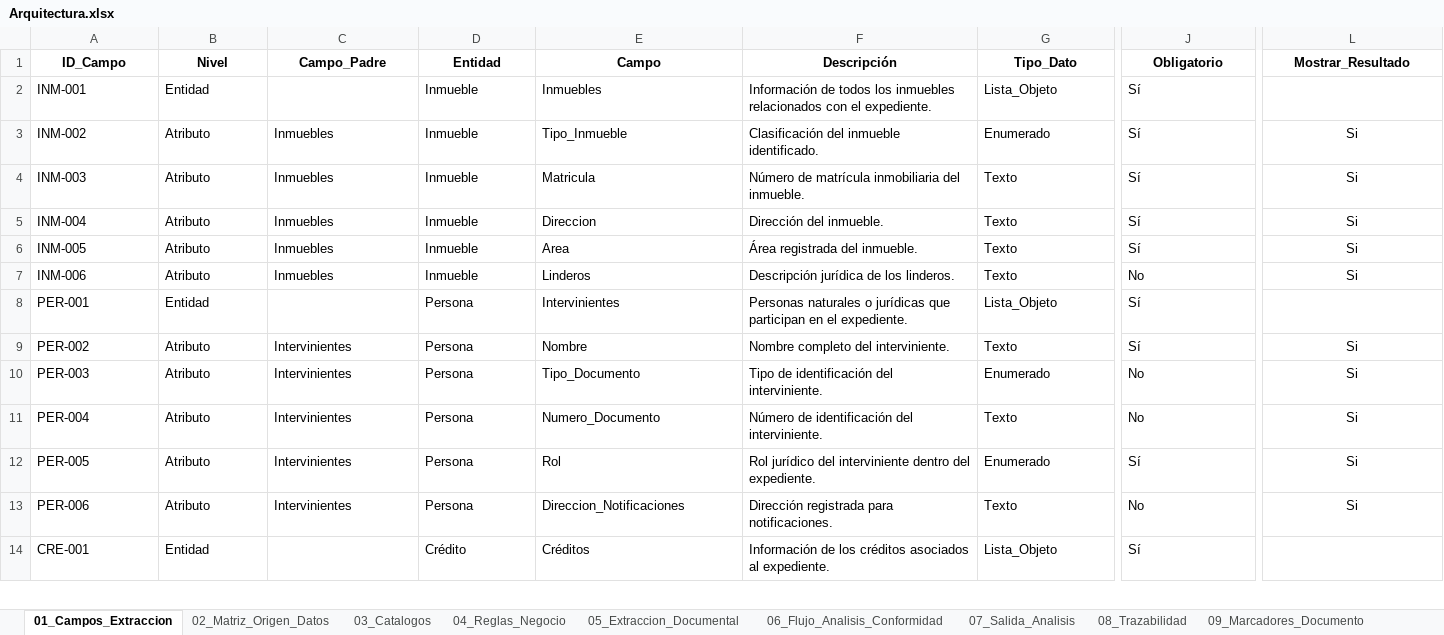
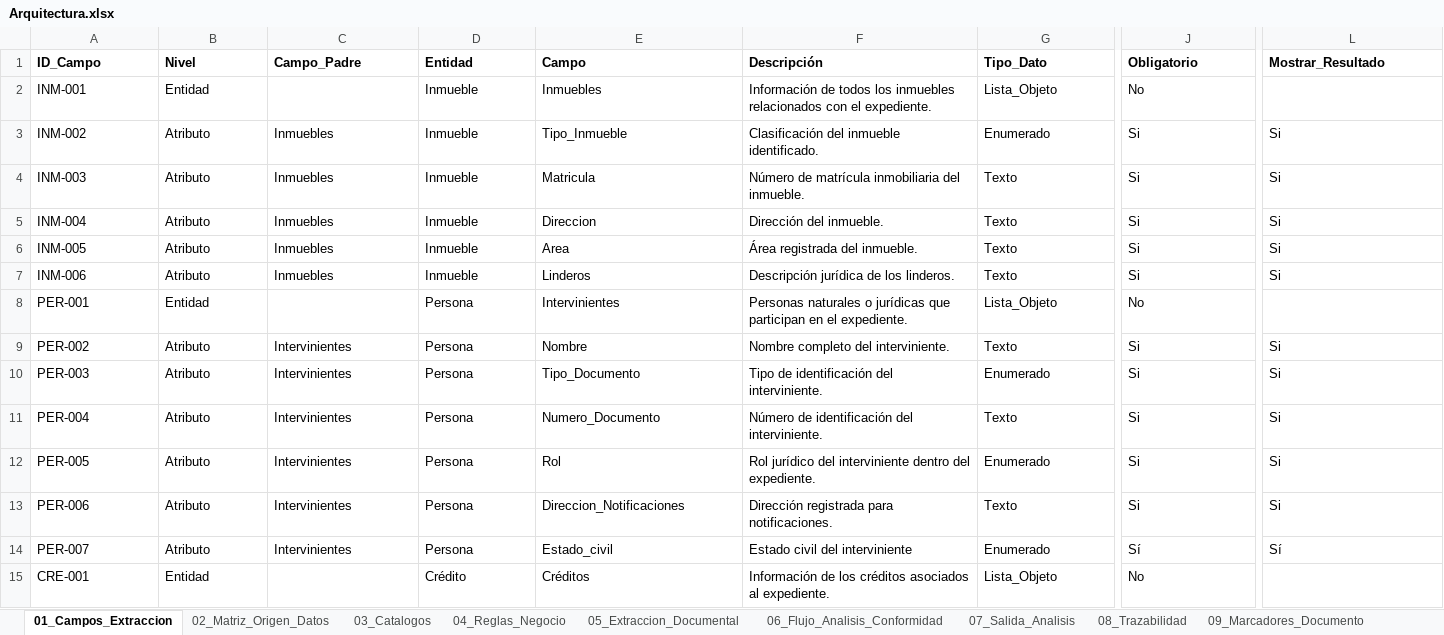
Before and after one commit to JulianvanegasTs/Gestor-Inteligente-de-Operaciones-Jur-dicas-GIOJ, an Excel workbook: Arquitectura/Arquitectura.xlsx, sheet 01_Campos_Extraccion, drawn as a sheet; only a part is shown, gaps mark what is left out; values as stored, in another font and other column widths than the file's, no borders; addresses are those after the commit; rows hold the shown columns only; the diff covers the shown part only; the diff names each change by its address in the sheet, - before the commit and + after, or states it on an @@ line.

```diff
--- a/Arquitectura/Arquitectura.xlsx (sheet 01_Campos_Extraccion)
+++ b/Arquitectura/Arquitectura.xlsx (sheet 01_Campos_Extraccion)
-A1:L1 alignment: center
+A1:L1 alignment: left
-J2 (Obligatorio): Sí
+J2 (Obligatorio): No
-J3:J6 (Obligatorio): Sí
+J3:J6 (Obligatorio): Si
-L3:L7 alignment: center
+L3:L7 alignment: left
-J7 (Obligatorio): No
+J7 (Obligatorio): Si
-J8 (Obligatorio): Sí
+J8 (Obligatorio): No
-J9 (Obligatorio): Sí
+J9 (Obligatorio): Si
-L9:L13 alignment: center
+L9:L13 alignment: left
-J10:J11 (Obligatorio): No
+J10:J11 (Obligatorio): Si
-J12 (Obligatorio): Sí
+J12 (Obligatorio): Si
-J13 (Obligatorio): No
+J13 (Obligatorio): Si
+row 14: PER-007 | Atributo | Intervinientes | Persona | Estado_civil | Estado civil del interviniente | Enumerado | Sí | Sí
-J15 (Obligatorio): Sí
+J15 (Obligatorio): No
```
Also changed, not shown: 18 added rows, 14 edited cells and cell formats elsewhere in this sheet, sheet 09_Marcadores_Documento, sheet 02_Matriz_Origen_Datos, sheet 05_Extraccion_Documental, sheet 08_Trazabilidad, sheet 03_Catalogos, sheet 06_Casos_Prueba, 2 more sheets, 1 other file.
